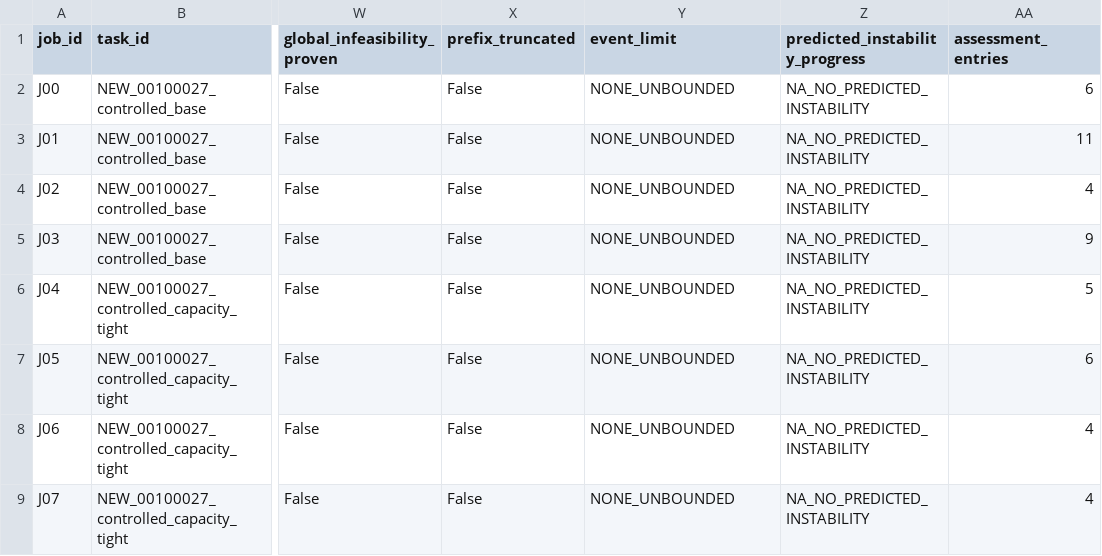
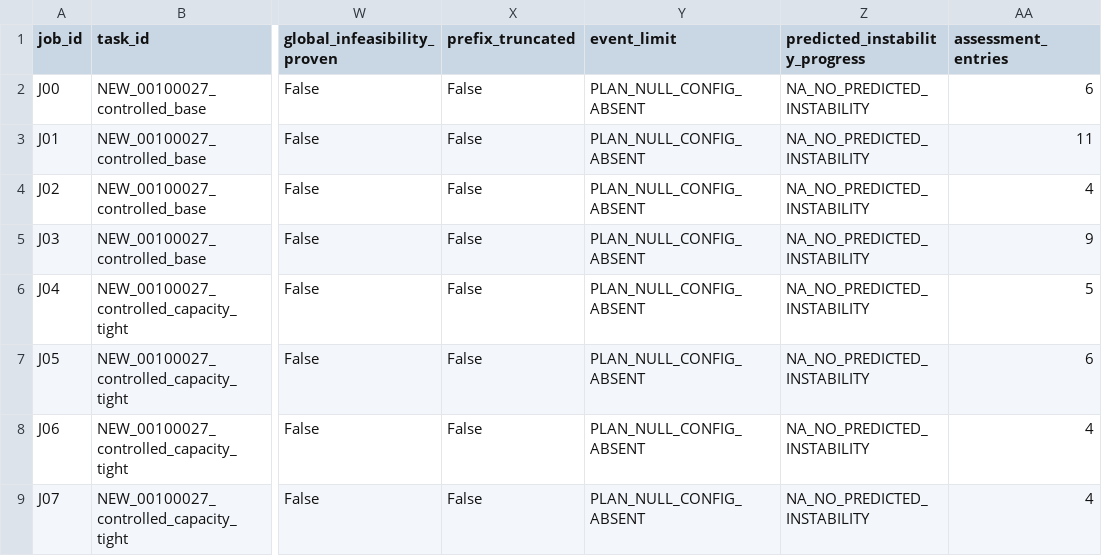
Before and after one commit to Cc200308220036/NBU_Papper, a CSV file: semantic_pallet_planner/outputs/GEOM_CANDIDATES_GP5_A05_CLOSURE_20261121_01/job_results_table.csv, drawn as a sheet; only a part is shown, gaps mark what is left out; the diff names each change by its address in the sheet, - before the commit and + after, or states it on an @@ line.

Commit message:
恢复相位快照Schema原始字节以匹配冻结源码指纹，修正GP5/A05的event_limit核验与表述，并同步更新分析产物及交接报告。

```diff
--- a/semantic_pallet_planner/outputs/GEOM_CANDIDATES_GP5_A05_CLOSURE_20261121_01/job_results_table.csv
+++ b/semantic_pallet_planner/outputs/GEOM_CANDIDATES_GP5_A05_CLOSURE_20261121_01/job_results_table.csv
-Y2:Y9 (event_limit): NONE_UNBOUNDED
+Y2:Y9 (event_limit): PLAN_NULL_CONFIG_ABSENT
```
Also changed, not shown: semantic_pallet_planner/outputs/GEOM_CANDIDATES_GP5_A05_CLOSURE_20261121_01/paired_comparison_table.csv, 8 other files.
